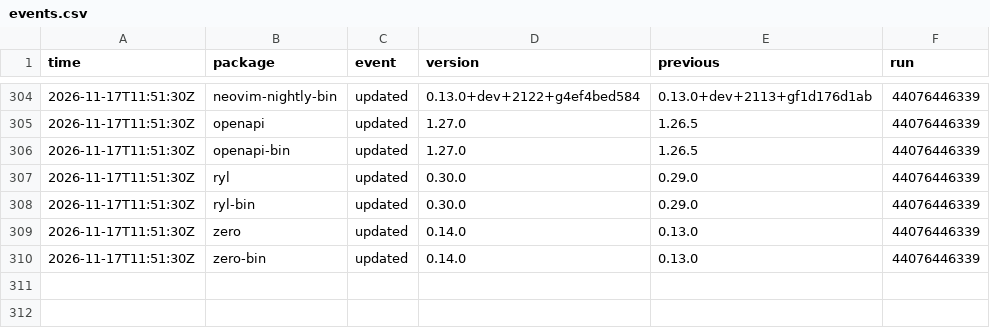
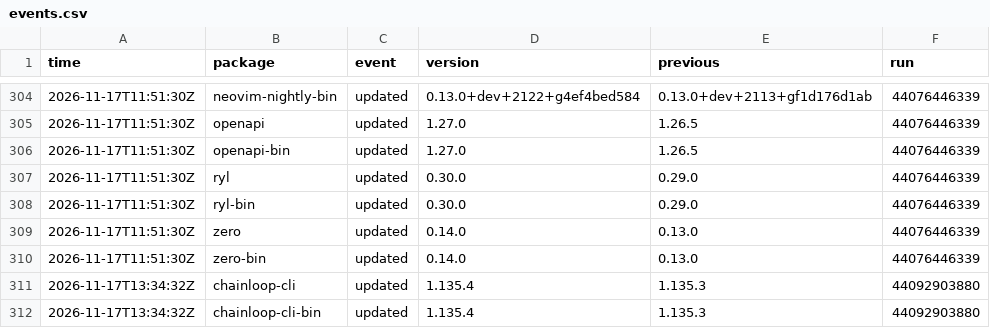
Before and after one commit to noctuum/sibyl, a CSV file: stats/events.csv, drawn as a sheet; only a part is shown, gaps mark what is left out.

```diff
--- a/stats/events.csv
+++ b/stats/events.csv
@@ -310 +310,3 @@ time,package,event,version,previous,run
 2026-11-17T11:51:30Z,zero-bin,updated,0.14.0,0.13.0,44076446339
+2026-11-17T13:34:32Z,chainloop-cli,updated,1.135.4,1.135.3,44092903880
+2026-11-17T13:34:32Z,chainloop-cli-bin,updated,1.135.4,1.135.3,44092903880
```
Also changed, not shown: 5 other files.
